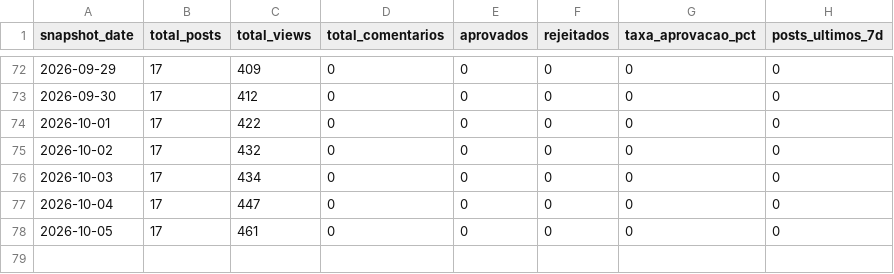
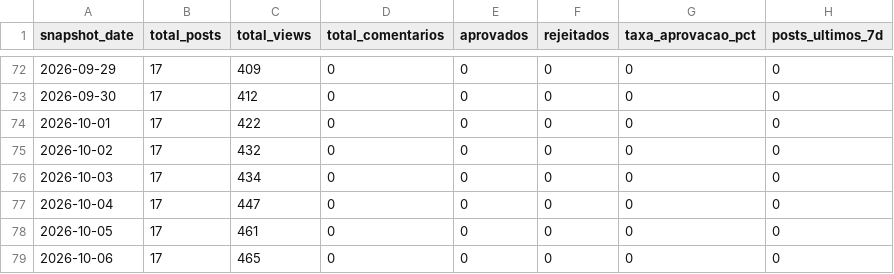
Before and after one commit to wellgois/blog_euprofessor, a CSV file: exports/blog/daily_snapshot.csv, drawn as a sheet; only a part is shown, gaps mark what is left out; the diff names each change by its address in the sheet, - before the commit and + after, or states it on an @@ line.

Commit message:
export blog metrics 2026-10-06

```diff
--- a/exports/blog/daily_snapshot.csv
+++ b/exports/blog/daily_snapshot.csv
+row 79: 2026-10-06 | 17 | 465 | 0 | 0 | 0 | 0 | 0
```
Also changed, not shown: 2 other files.
